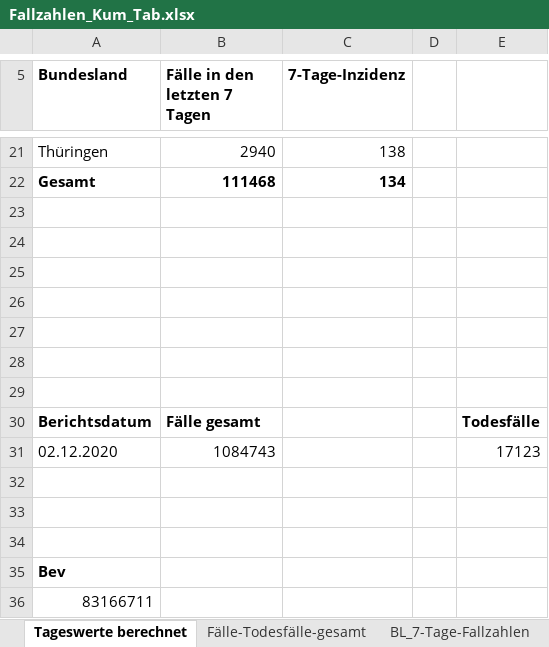
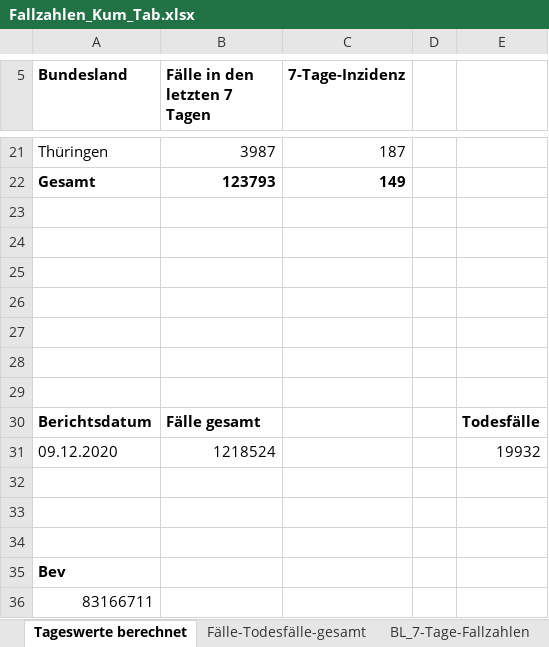
Before and after one commit to erodner/covid19_analysis, an Excel workbook: Fallzahlen_Kum_Tab.xlsx, sheet Tageswerte berechnet, drawn as a sheet; only a part is shown, gaps mark what is left out; values as stored, in another font and other column widths than the file's, no borders; removed rows and columns are numbered as before the commit, all else as after; the diff covers the shown part only; the diff names each change by its address in the sheet, - before the commit and + after, or states it on an @@ line.

```diff
--- a/Fallzahlen_Kum_Tab.xlsx (sheet Tageswerte berechnet)
+++ b/Fallzahlen_Kum_Tab.xlsx (sheet Tageswerte berechnet)
-B21 (Fälle in den letzten 7 Tagen): 2940
+B21 (Fälle in den letzten 7 Tagen): 3987
-C21 (7-Tage-Inzidenz): 138
+C21 (7-Tage-Inzidenz): 187
-B22 (Fälle in den letzten 7 Tagen): 111468
+B22 (Fälle in den letzten 7 Tagen): 123793
-C22 (7-Tage-Inzidenz): 134
+C22 (7-Tage-Inzidenz): 149
-row 31: 02.12.2020 | 1084743 |  |  | 17123
+row 31: 09.12.2020 | 1218524 |  |  | 19932
```
Also changed, not shown: 31 edited cells elsewhere in this sheet, sheet BL_7-Tage-Inzidenz, sheet Landkreise_7-Tage-Inzidenz, sheet BL_7-Tage-Fallzahlen, sheet Fälle-Todesfälle-gesamt, charts or pictures.
